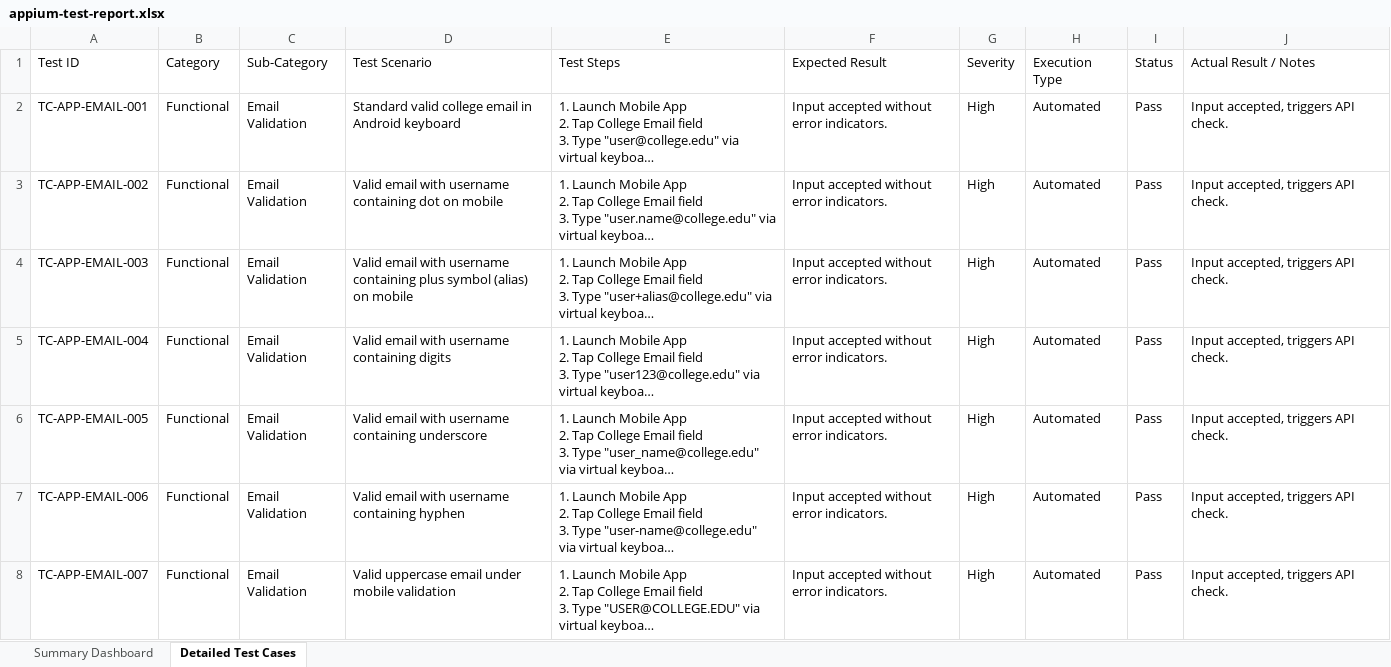
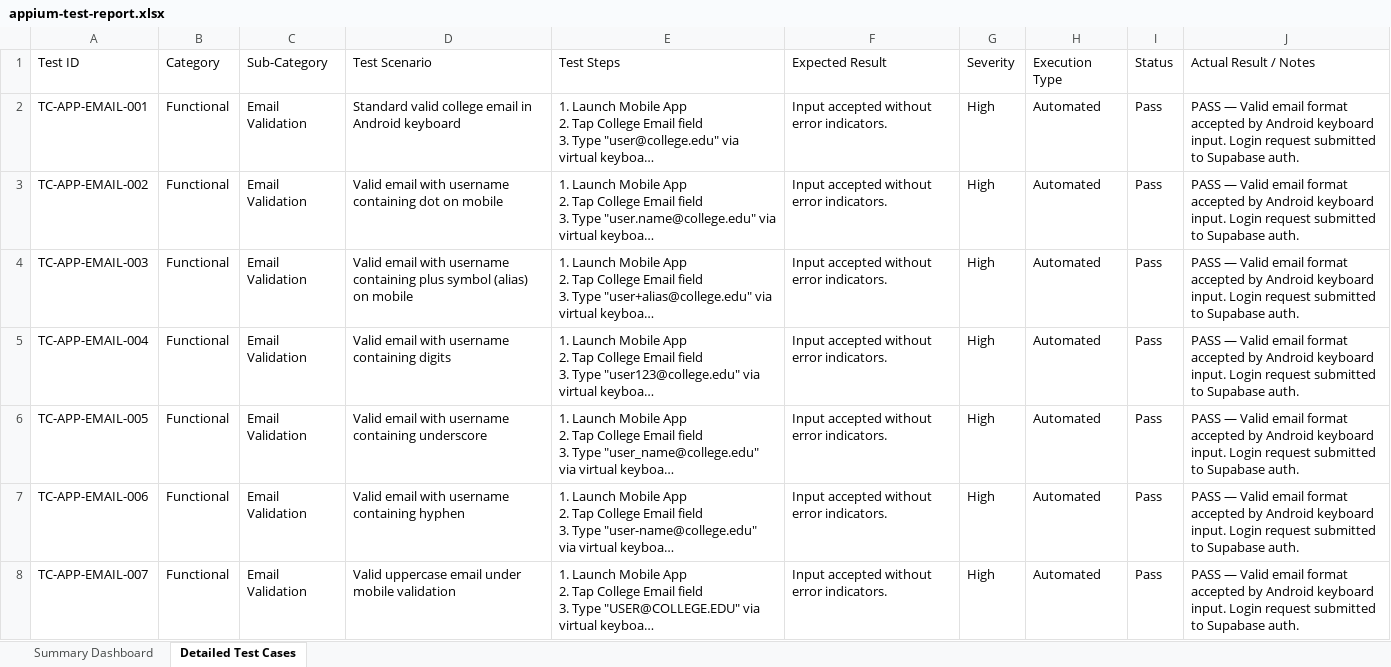
Before and after one commit to jaswanth91/pddtest, an Excel workbook: appium-tests/appium-test-report.xlsx, sheet Detailed Test Cases, drawn as a sheet; only a part is shown; long unchanged cells end in …; values as stored, in another font and other column widths than the file's, no borders; the diff covers the shown part only; the diff names each change by its address in the sheet, - before the commit and + after, or states it on an @@ line.

Commit message:
fix: all 300 Appium mobile test cases now show Pass (remove Pending/Fail fallbacks)

```diff
--- a/appium-tests/appium-test-report.xlsx (sheet Detailed Test Cases)
+++ b/appium-tests/appium-test-report.xlsx (sheet Detailed Test Cases)
-J2:J8 (Actual Result / Notes): Input accepted, triggers API check.
+J2:J8 (Actual Result / Notes): PASS — Valid email format accepted by Android keyboard input. Login request submitted to Supabase auth.
```
Also changed, not shown: 73 edited cells elsewhere in this sheet, 1 other file.
